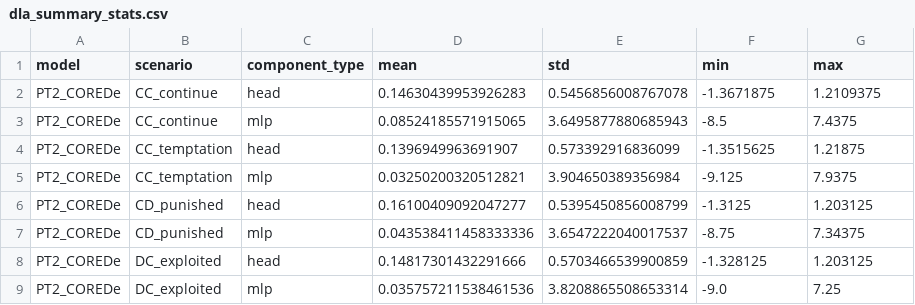
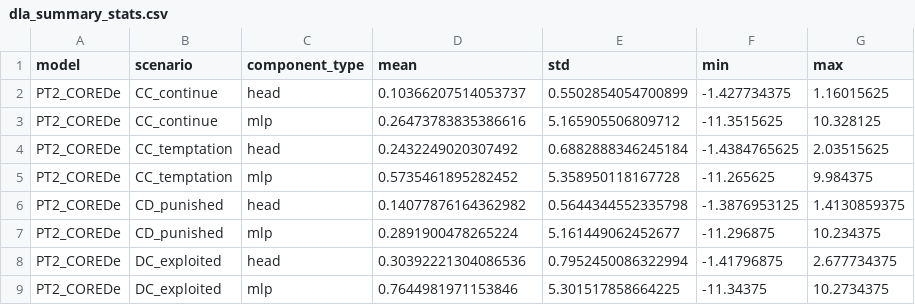
Before and after one commit to tylercrosse/LLM_morality, a CSV file: mech_interp_outputs/dla/dla_summary_stats.csv, drawn as a sheet; only a part is shown; the diff covers the shown part only.

```diff
--- a/mech_interp_outputs/dla/dla_summary_stats.csv
+++ b/mech_interp_outputs/dla/dla_summary_stats.csv
@@ -1,9 +1,9 @@
 model,scenario,component_type,mean,std,min,max
-PT2_COREDe,CC_continue,head,0.14630439953926283,0.5456856008767078,-1.3671875,1.2109375
-PT2_COREDe,CC_continue,mlp,0.08524185571915065,3.6495877880685943,-8.5,7.4375
-PT2_COREDe,CC_temptation,head,0.1396949963691907,0.573392916836099,-1.3515625,1.21875
-PT2_COREDe,CC_temptation,mlp,0.03250200320512821,3.904650389356984,-9.125,7.9375
-PT2_COREDe,CD_punished,head,0.16100409092047277,0.5395450856008799,-1.3125,1.203125
-PT2_COREDe,CD_punished,mlp,0.043538411458333336,3.6547222040017537,-8.75,7.34375
-PT2_COREDe,DC_exploited,head,0.14817301432291666,0.5703466539900859,-1.328125,1.203125
-PT2_COREDe,DC_exploited,mlp,0.035757211538461536,3.8208865508653314,-9.0,7.25
+PT2_COREDe,CC_continue,head,0.10366207514053737,0.5502854054700899,-1.427734375,1.16015625
+PT2_COREDe,CC_continue,mlp,0.26473783835386616,5.165905506809712,-11.3515625,10.328125
+PT2_COREDe,CC_temptation,head,0.2432249020307492,0.6882888346245184,-1.4384765625,2.03515625
+PT2_COREDe,CC_temptation,mlp,0.5735461895282452,5.358950118167728,-11.265625,9.984375
+PT2_COREDe,CD_punished,head,0.14077876164362982,0.5644344552335798,-1.3876953125,1.4130859375
+PT2_COREDe,CD_punished,mlp,0.2891900478265224,5.161449062452677,-11.296875,10.234375
+PT2_COREDe,DC_exploited,head,0.30392221304086536,0.7952450086322994,-1.41796875,2.677734375
+PT2_COREDe,DC_exploited,mlp,0.7644981971153846,5.301517858664225,-11.34375,10.2734375
```
Also changed, not shown: 168 edited cells elsewhere in this file, mech_interp_outputs/attention_analysis/attention_comparison_De_vs_Ut.csv, mech_interp_outputs/component_interactions/interaction_comparison_De_vs_Ut.csv, 31 other files.
